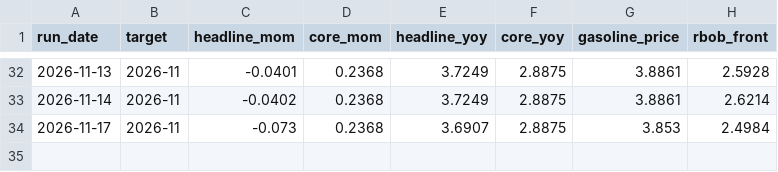
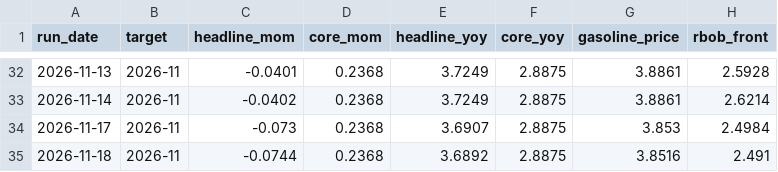
Before and after one commit to macroconvexity/arthurmota, a CSV file: inflation/data/history.csv, drawn as a sheet; only a part is shown, gaps mark what is left out.

```diff
--- a/inflation/data/history.csv
+++ b/inflation/data/history.csv
@@ -34 +34,2 @@ run_date,target,headline_mom,core_mom,headline_yoy,core_yoy,gasoline_price,rbob_
 2026-11-17,2026-11,-0.073,0.2368,3.6907,2.8875,3.853,2.4984
+2026-11-18,2026-11,-0.0744,0.2368,3.6892,2.8875,3.8516,2.491
```
Also changed, not shown: inflation/data/gasoline_weekly.csv, inflation/data/path.csv, 1 other file.
